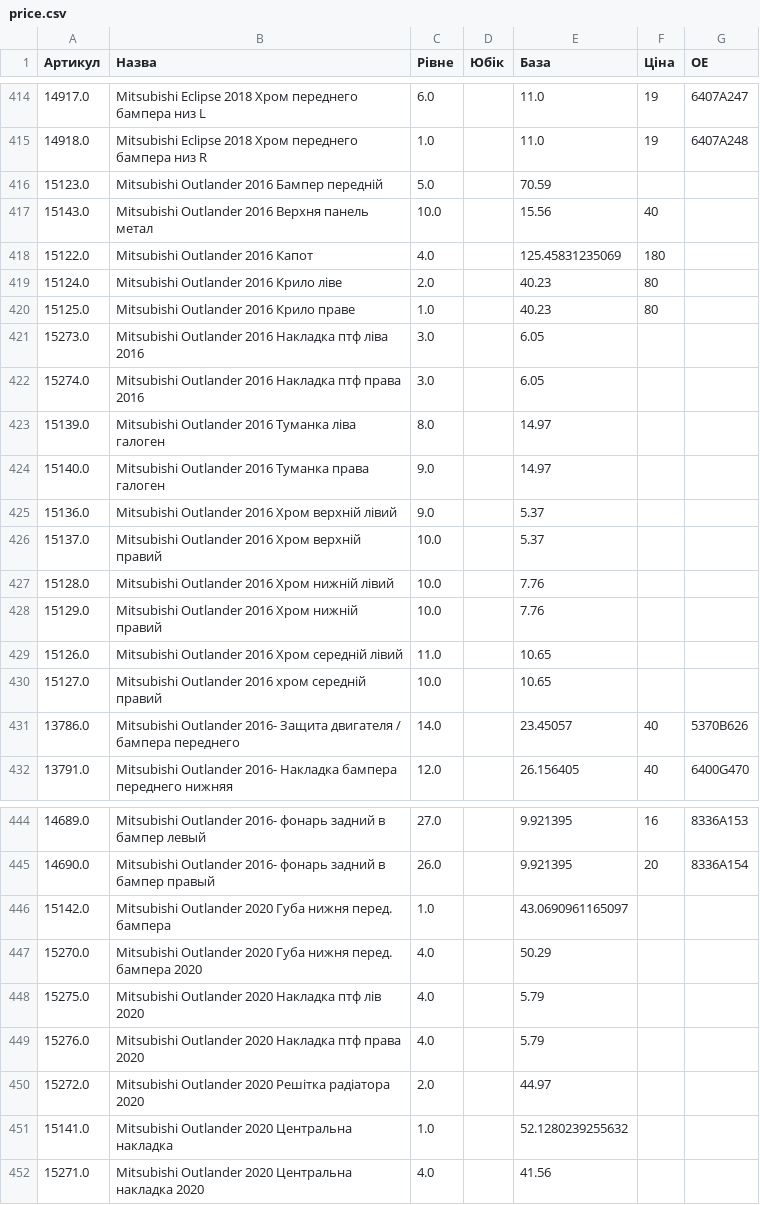
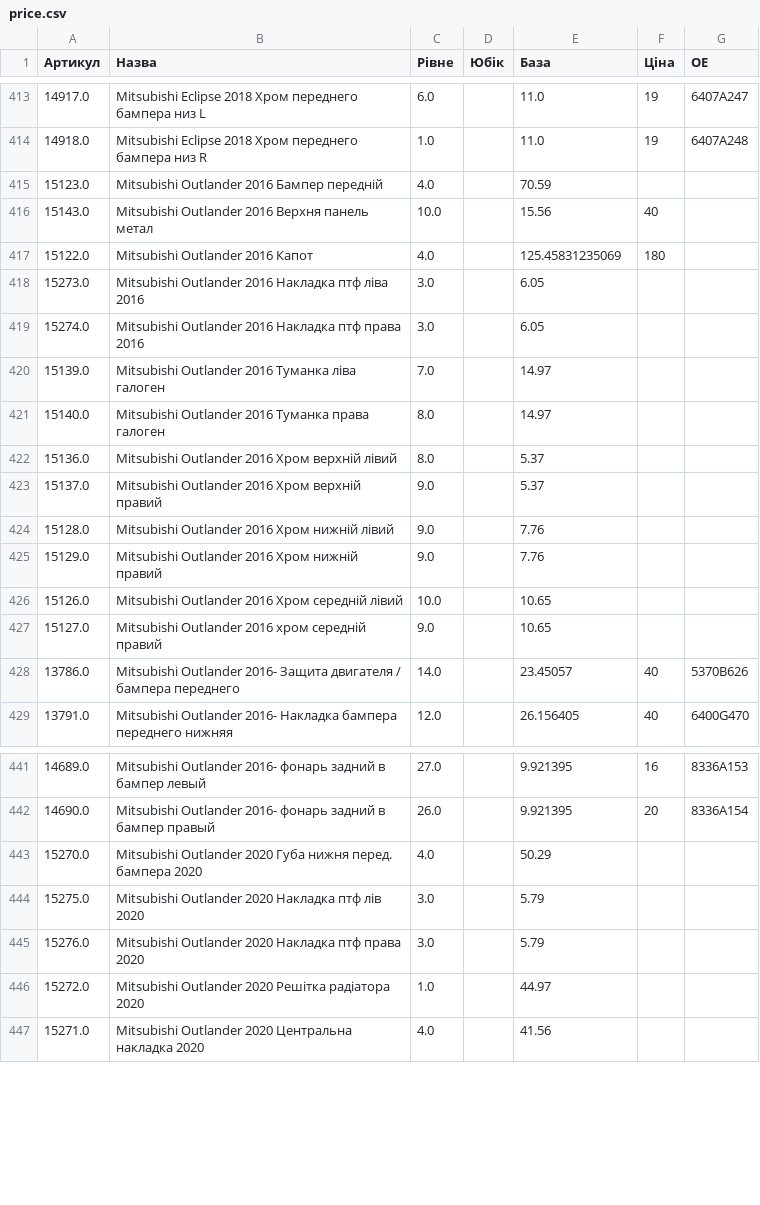
Before and after one commit to vladimircity/streamlitdepl, a CSV file: price.csv, drawn as a sheet; only a part is shown, gaps mark what is left out; the diff covers the shown part only.

Commit message:
price

```diff
--- a/price.csv
+++ b/price.csv
@@ -424,17 +423,15 @@
 14918.0,Mitsubishi Eclipse 2018 Хром переднего бампера низ R,1.0, ,11.0,19,6407A248
-15123.0,Mitsubishi Outlander 2016 Бампер передній,5.0, ,70.59,,
+15123.0,Mitsubishi Outlander 2016 Бампер передній,4.0, ,70.59,,
 15143.0,Mitsubishi Outlander 2016 Верхня панель метал,10.0, ,15.56,40,
 15122.0,Mitsubishi Outlander 2016 Капот,4.0, ,125.45831235069,180,
-15124.0,Mitsubishi Outlander 2016 Крило ліве,2.0, ,40.23,80,
-15125.0,Mitsubishi Outlander 2016 Крило праве,1.0, ,40.23,80,
 15273.0,Mitsubishi Outlander 2016 Накладка птф ліва 2016,3.0, ,6.05,,
 15274.0,Mitsubishi Outlander 2016 Накладка птф права 2016,3.0, ,6.05,,
-15139.0,Mitsubishi Outlander 2016 Туманка ліва галоген,8.0, ,14.97,,
-15140.0,Mitsubishi Outlander 2016 Туманка права галоген,9.0, ,14.97,,
-15136.0,Mitsubishi Outlander 2016 Хром верхній лівий,9.0, ,5.37,,
-15137.0,Mitsubishi Outlander 2016 Хром верхній правий,10.0, ,5.37,,
-15128.0,Mitsubishi Outlander 2016 Хром нижній лівий,10.0, ,7.76,,
-15129.0,Mitsubishi Outlander 2016 Хром нижній правий,10.0, ,7.76,,
-15126.0,Mitsubishi Outlander 2016 Хром середній лівий,11.0, ,10.65,,
-15127.0,Mitsubishi Outlander 2016 хром середній правий,10.0, ,10.65,,
+15139.0,Mitsubishi Outlander 2016 Туманка ліва галоген,7.0, ,14.97,,
+15140.0,Mitsubishi Outlander 2016 Туманка права галоген,8.0, ,14.97,,
+15136.0,Mitsubishi Outlander 2016 Хром верхній лівий,8.0, ,5.37,,
+15137.0,Mitsubishi Outlander 2016 Хром верхній правий,9.0, ,5.37,,
+15128.0,Mitsubishi Outlander 2016 Хром нижній лівий,9.0, ,7.76,,
+15129.0,Mitsubishi Outlander 2016 Хром нижній правий,9.0, ,7.76,,
+15126.0,Mitsubishi Outlander 2016 Хром середній лівий,10.0, ,10.65,,
+15127.0,Mitsubishi Outlander 2016 хром середній правий,9.0, ,10.65,,
 13786.0,Mitsubishi Outlander 2016- Защита двигателя / бампера переднего,14.0, ,23.45057,40,5370B626
@@ -454,8 +451,6 @@
 14690.0,Mitsubishi Outlander 2016- фонарь задний в бампер правый,26.0, ,9.921395,20,8336A154
-15142.0,Mitsubishi Outlander 2020 Губа нижня перед. бампера,1.0, ,43.0690961165097,,
 15270.0,Mitsubishi Outlander 2020 Губа нижня перед. бампера 2020,4.0, ,50.29,,
-15275.0,Mitsubishi Outlander 2020 Накладка птф лів 2020,4.0, ,5.79,,
-15276.0,Mitsubishi Outlander 2020 Накладка птф права 2020,4.0, ,5.79,,
-15272.0,Mitsubishi Outlander 2020 Решітка радіатора 2020,2.0, ,44.97,,
-15141.0,Mitsubishi Outlander 2020 Центральна накладка,1.0, ,52.1280239255632,,
+15275.0,Mitsubishi Outlander 2020 Накладка птф лів 2020,3.0, ,5.79,,
+15276.0,Mitsubishi Outlander 2020 Накладка птф права 2020,3.0, ,5.79,,
+15272.0,Mitsubishi Outlander 2020 Решітка радіатора 2020,1.0, ,44.97,,
 15271.0,Mitsubishi Outlander 2020 Центральна накладка 2020,4.0, ,41.56,,
```
Also changed, not shown: 1 removed row and 43 edited cells elsewhere in this file.
